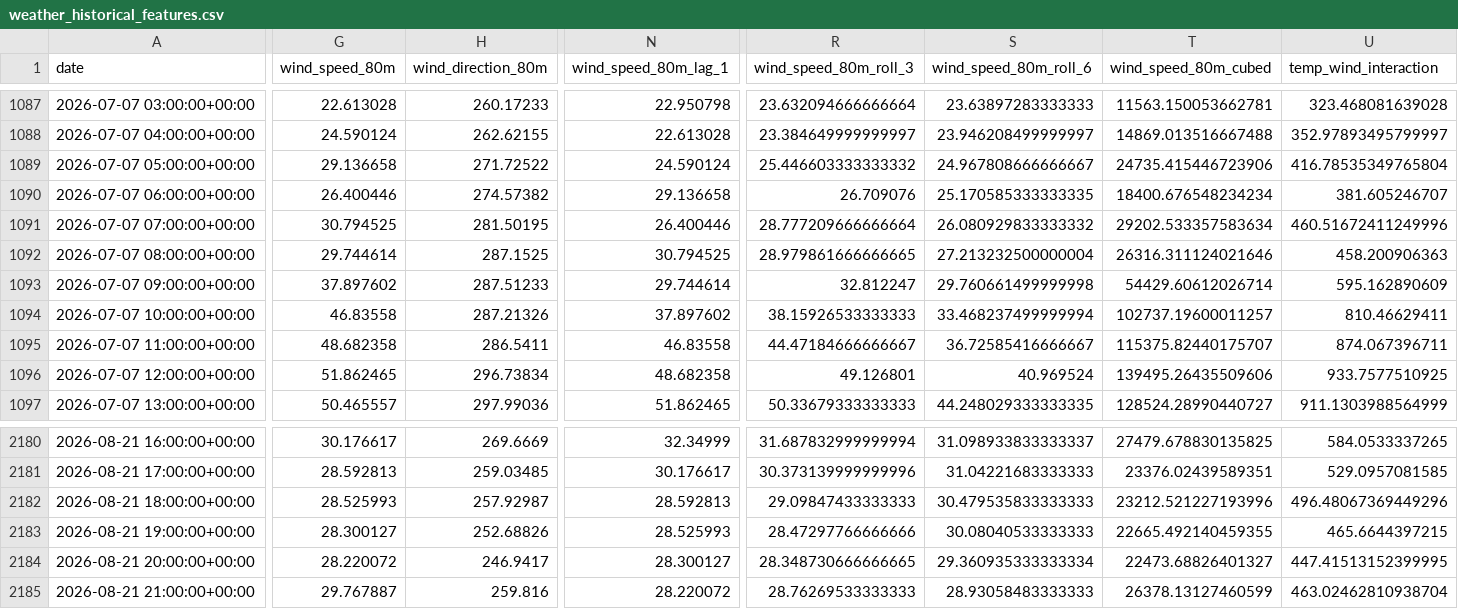
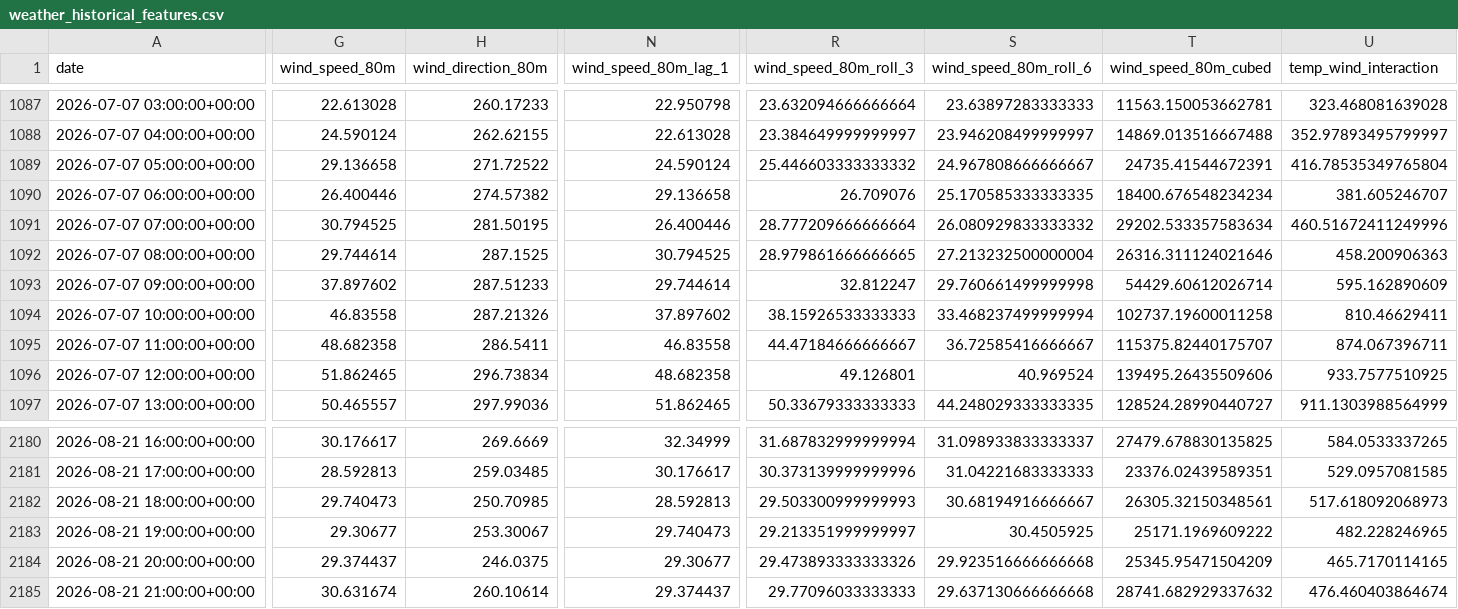
Before and after one commit to albuter99/wind-energy-mlops-pipeline, a CSV file: artifacts/features/weather_historical_features.csv, drawn as a sheet; only a part is shown, gaps mark what is left out; the diff covers the shown part only; the diff names each change by its address in the sheet, - before the commit and + after, or states it on an @@ line.

```diff
--- a/artifacts/features/weather_historical_features.csv
+++ b/artifacts/features/weather_historical_features.csv
-T1089 (wind_speed_80m_cubed): 24735.415446723906
+T1089 (wind_speed_80m_cubed): 24735.41544672391
-T1094 (wind_speed_80m_cubed): 102737.19600011257
+T1094 (wind_speed_80m_cubed): 102737.19600011258
-G2182 (wind_speed_80m): 28.525993
+G2182 (wind_speed_80m): 29.740473
-H2182 (wind_direction_80m): 257.92987
+H2182 (wind_direction_80m): 250.70985
-R2182 (wind_speed_80m_roll_3): 29.09847433333333
+R2182 (wind_speed_80m_roll_3): 29.503300999999993
-S2182 (wind_speed_80m_roll_6): 30.479535833333333
+S2182 (wind_speed_80m_roll_6): 30.68194916666667
-T2182 (wind_speed_80m_cubed): 23212.521227193996
+T2182 (wind_speed_80m_cubed): 26305.32150348561
-U2182 (temp_wind_interaction): 496.48067369449296
+U2182 (temp_wind_interaction): 517.618092068973
-G2183 (wind_speed_80m): 28.300127
+G2183 (wind_speed_80m): 29.30677
-H2183 (wind_direction_80m): 252.68826
+H2183 (wind_direction_80m): 253.30067
-N2183 (wind_speed_80m_lag_1): 28.525993
+N2183 (wind_speed_80m_lag_1): 29.740473
-R2183 (wind_speed_80m_roll_3): 28.47297766666666
+R2183 (wind_speed_80m_roll_3): 29.213351999999997
-S2183 (wind_speed_80m_roll_6): 30.08040533333333
+S2183 (wind_speed_80m_roll_6): 30.4505925
-T2183 (wind_speed_80m_cubed): 22665.492140459355
+T2183 (wind_speed_80m_cubed): 25171.1969609222
-U2183 (temp_wind_interaction): 465.6644397215
+U2183 (temp_wind_interaction): 482.228246965
-G2184 (wind_speed_80m): 28.220072
+G2184 (wind_speed_80m): 29.374437
-H2184 (wind_direction_80m): 246.9417
+H2184 (wind_direction_80m): 246.0375
-N2184 (wind_speed_80m_lag_1): 28.300127
+N2184 (wind_speed_80m_lag_1): 29.30677
-R2184 (wind_speed_80m_roll_3): 28.348730666666665
+R2184 (wind_speed_80m_roll_3): 29.473893333333326
-S2184 (wind_speed_80m_roll_6): 29.360935333333334
+S2184 (wind_speed_80m_roll_6): 29.923516666666668
-T2184 (wind_speed_80m_cubed): 22473.68826401327
+T2184 (wind_speed_80m_cubed): 25345.95471504209
-U2184 (temp_wind_interaction): 447.41513152399995
+U2184 (temp_wind_interaction): 465.7170114165
-G2185 (wind_speed_80m): 29.767887
+G2185 (wind_speed_80m): 30.631674
-H2185 (wind_direction_80m): 259.816
+H2185 (wind_direction_80m): 260.10614
-N2185 (wind_speed_80m_lag_1): 28.220072
+N2185 (wind_speed_80m_lag_1): 29.374437
-R2185 (wind_speed_80m_roll_3): 28.76269533333333
+R2185 (wind_speed_80m_roll_3): 29.77096033333333
-S2185 (wind_speed_80m_roll_6): 28.93058483333333
+S2185 (wind_speed_80m_roll_6): 29.637130666666668
-T2185 (wind_speed_80m_cubed): 26378.13127460599
+T2185 (wind_speed_80m_cubed): 28741.682929337632
-U2185 (temp_wind_interaction): 463.02462810938704
+U2185 (temp_wind_interaction): 476.460403864674
```
Also changed, not shown: 78 edited cells elsewhere in this file, artifacts/features/weather_forecast_features.csv, artifacts/predictions/predictions.csv, 9 other files.
